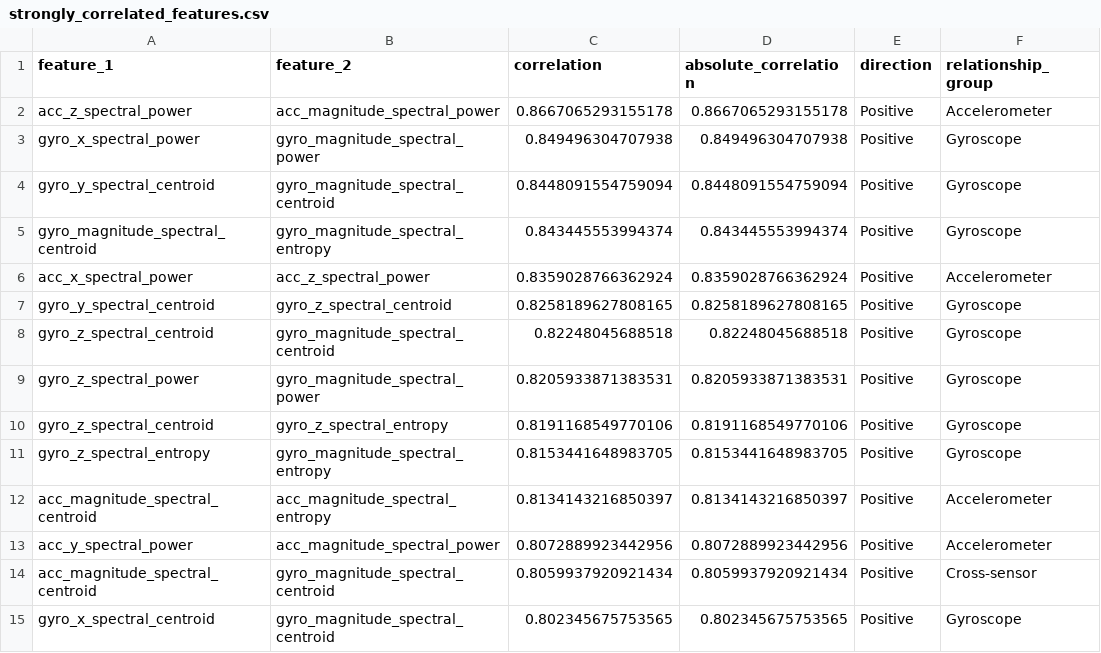
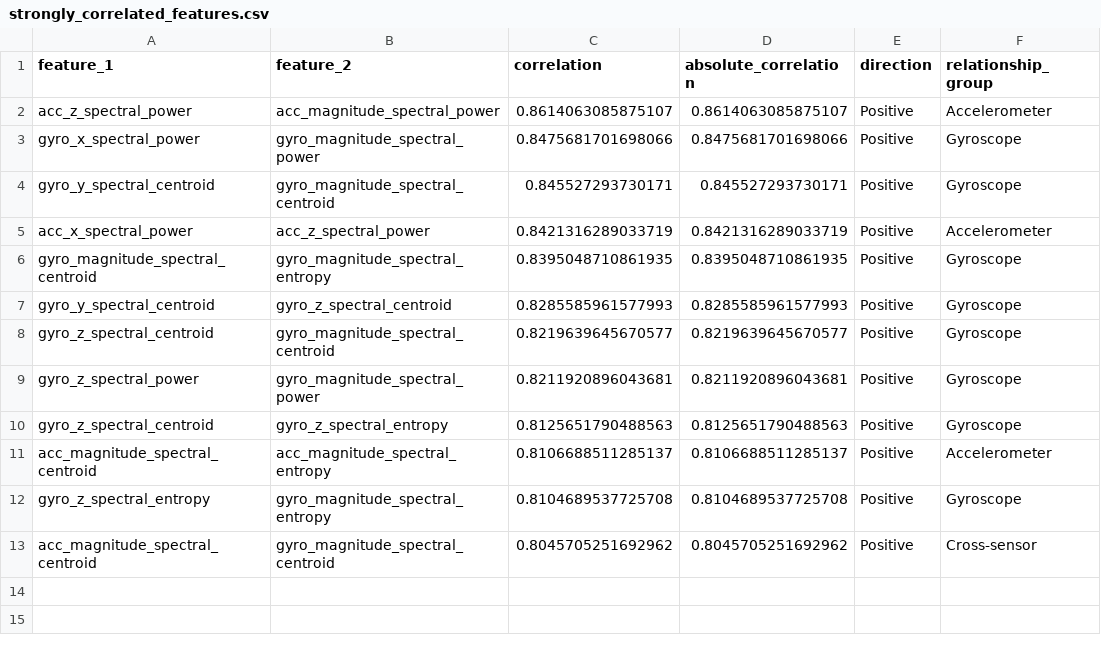
Before and after one commit to obramwell/AI-Assisted-Screening-of-Parkinson-s-Disease, a CSV file: outputs/tables/correlation_analysis/strongly_correlated_features.csv, drawn as a sheet.

Commit message:
Rerun correlation analysis with uniform 100 Hz resampling

```diff
--- a/outputs/tables/correlation_analysis/strongly_correlated_features.csv
+++ b/outputs/tables/correlation_analysis/strongly_correlated_features.csv
@@ -1,15 +1,13 @@
 feature_1,feature_2,correlation,absolute_correlation,direction,relationship_group
-acc_z_spectral_power,acc_magnitude_spectral_power,0.8667065293155178,0.8667065293155178,Positive,Accelerometer
-gyro_x_spectral_power,gyro_magnitude_spectral_power,0.849496304707938,0.849496304707938,Positive,Gyroscope
-gyro_y_spectral_centroid,gyro_magnitude_spectral_centroid,0.8448091554759094,0.8448091554759094,Positive,Gyroscope
-gyro_magnitude_spectral_centroid,gyro_magnitude_spectral_entropy,0.843445553994374,0.843445553994374,Positive,Gyroscope
-acc_x_spectral_power,acc_z_spectral_power,0.8359028766362924,0.8359028766362924,Positive,Accelerometer
-gyro_y_spectral_centroid,gyro_z_spectral_centroid,0.8258189627808165,0.8258189627808165,Positive,Gyroscope
-gyro_z_spectral_centroid,gyro_magnitude_spectral_centroid,0.82248045688518,0.82248045688518,Positive,Gyroscope
-gyro_z_spectral_power,gyro_magnitude_spectral_power,0.8205933871383531,0.8205933871383531,Positive,Gyroscope
-gyro_z_spectral_centroid,gyro_z_spectral_entropy,0.8191168549770106,0.8191168549770106,Positive,Gyroscope
-gyro_z_spectral_entropy,gyro_magnitude_spectral_entropy,0.8153441648983705,0.8153441648983705,Positive,Gyroscope
-acc_magnitude_spectral_centroid,acc_magnitude_spectral_entropy,0.8134143216850397,0.8134143216850397,Positive,Accelerometer
-acc_y_spectral_power,acc_magnitude_spectral_power,0.8072889923442956,0.8072889923442956,Positive,Accelerometer
-acc_magnitude_spectral_centroid,gyro_magnitude_spectral_centroid,0.8059937920921434,0.8059937920921434,Positive,Cross-sensor
-gyro_x_spectral_centroid,gyro_magnitude_spectral_centroid,0.802345675753565,0.802345675753565,Positive,Gyroscope
+acc_z_spectral_power,acc_magnitude_spectral_power,0.8614063085875107,0.8614063085875107,Positive,Accelerometer
+gyro_x_spectral_power,gyro_magnitude_spectral_power,0.8475681701698066,0.8475681701698066,Positive,Gyroscope
+gyro_y_spectral_centroid,gyro_magnitude_spectral_centroid,0.845527293730171,0.845527293730171,Positive,Gyroscope
+acc_x_spectral_power,acc_z_spectral_power,0.8421316289033719,0.8421316289033719,Positive,Accelerometer
+gyro_magnitude_spectral_centroid,gyro_magnitude_spectral_entropy,0.8395048710861935,0.8395048710861935,Positive,Gyroscope
+gyro_y_spectral_centroid,gyro_z_spectral_centroid,0.8285585961577993,0.8285585961577993,Positive,Gyroscope
+gyro_z_spectral_centroid,gyro_magnitude_spectral_centroid,0.8219639645670577,0.8219639645670577,Positive,Gyroscope
+gyro_z_spectral_power,gyro_magnitude_spectral_power,0.8211920896043681,0.8211920896043681,Positive,Gyroscope
+gyro_z_spectral_centroid,gyro_z_spectral_entropy,0.8125651790488563,0.8125651790488563,Positive,Gyroscope
+acc_magnitude_spectral_centroid,acc_magnitude_spectral_entropy,0.8106688511285137,0.8106688511285137,Positive,Accelerometer
+gyro_z_spectral_entropy,gyro_magnitude_spectral_entropy,0.8104689537725708,0.8104689537725708,Positive,Gyroscope
+acc_magnitude_spectral_centroid,gyro_magnitude_spectral_centroid,0.8045705251692962,0.8045705251692962,Positive,Cross-sensor
```
Also changed, not shown: outputs/tables/correlation_analysis/correlation_analysis_summary.csv, outputs/tables/correlation_analysis/frequency_feature_correlation_matrix.csv, 2 other files.
